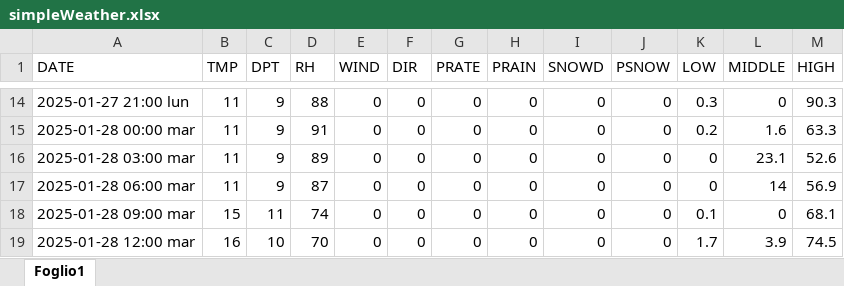
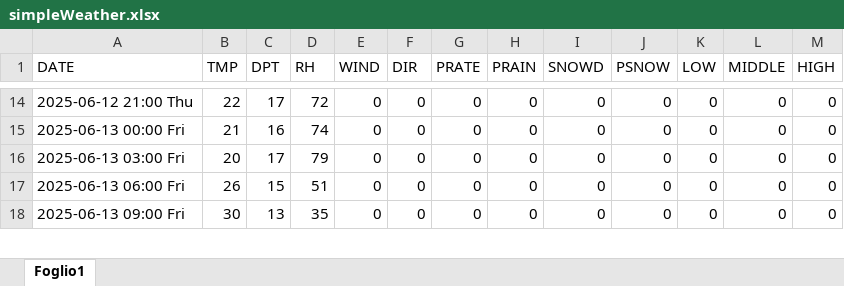
Before and after one commit to remotomasi/ngrib, an Excel workbook: data/simpleWeather.xlsx, sheet Foglio1, drawn as a sheet; only a part is shown, gaps mark what is left out; values as stored, in another font and other column widths than the file's, no cell formats; removed rows and columns are numbered as before the commit, all else as after; the diff covers the shown part only; the diff names each change by its address in the sheet, - before the commit and + after, or states it on an @@ line.

```diff
--- a/data/simpleWeather.xlsx (sheet Foglio1)
+++ b/data/simpleWeather.xlsx (sheet Foglio1)
-A14 (DATE): 2025-01-27 21:00 lun
+A14 (DATE): 2025-06-12 21:00 Thu
-B14 (TMP): 11
+B14 (TMP): 22
-C14 (DPT): 9
+C14 (DPT): 17
-D14 (RH): 88
+D14 (RH): 72
-K14 (LOW): 0.3
+K14 (LOW): 0
-M14 (HIGH): 90.3
+M14 (HIGH): 0
-row 15: 2025-01-28 00:00 mar | 11 | 9 | 91 | 0 | 0 | 0 | 0 | 0 | 0 | 0.2 | 1.6 | 63.3
-A15 (DATE): 2025-01-28 03:00 mar
+A15 (DATE): 2025-06-13 00:00 Fri
-B15 (TMP): 11
+B15 (TMP): 21
-C15 (DPT): 9
+C15 (DPT): 16
-D15 (RH): 89
+D15 (RH): 74
-L15 (MIDDLE): 23.1
+L15 (MIDDLE): 0
-M15 (HIGH): 52.6
+M15 (HIGH): 0
-A16 (DATE): 2025-01-28 06:00 mar
+A16 (DATE): 2025-06-13 03:00 Fri
-B16 (TMP): 11
+B16 (TMP): 20
-C16 (DPT): 9
+C16 (DPT): 17
-D16 (RH): 87
+D16 (RH): 79
-L16 (MIDDLE): 14
+L16 (MIDDLE): 0
-M16 (HIGH): 56.9
+M16 (HIGH): 0
+row 17: 2025-06-13 06:00 Fri | 26 | 15 | 51 | 0 | 0 | 0 | 0 | 0 | 0 | 0 | 0 | 0
-A18 (DATE): 2025-01-28 09:00 mar
+A18 (DATE): 2025-06-13 09:00 Fri
-B18 (TMP): 15
+B18 (TMP): 30
-C18 (DPT): 11
+C18 (DPT): 13
-D18 (RH): 74
+D18 (RH): 35
-K18 (LOW): 0.1
+K18 (LOW): 0
-M18 (HIGH): 68.1
+M18 (HIGH): 0
-row 19: 2025-01-28 12:00 mar | 16 | 10 | 70 | 0 | 0 | 0 | 0 | 0 | 0 | 1.7 | 3.9 | 74.5
```
Also changed, not shown: 18 added rows, 17 removed rows and 120 edited cells elsewhere in this sheet, cell formats, data/final_forecasting_snow.xlsx, data/simpleWeatherSimply.xlsx, 1 other file.
